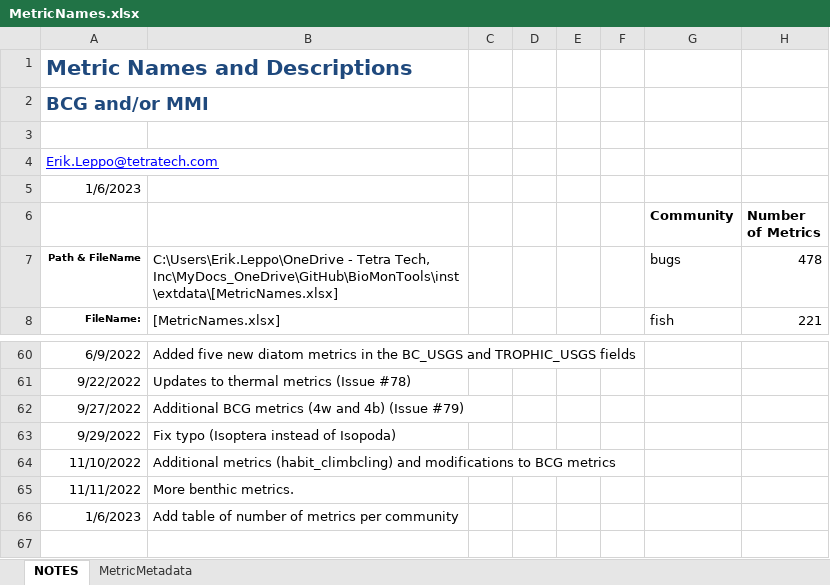
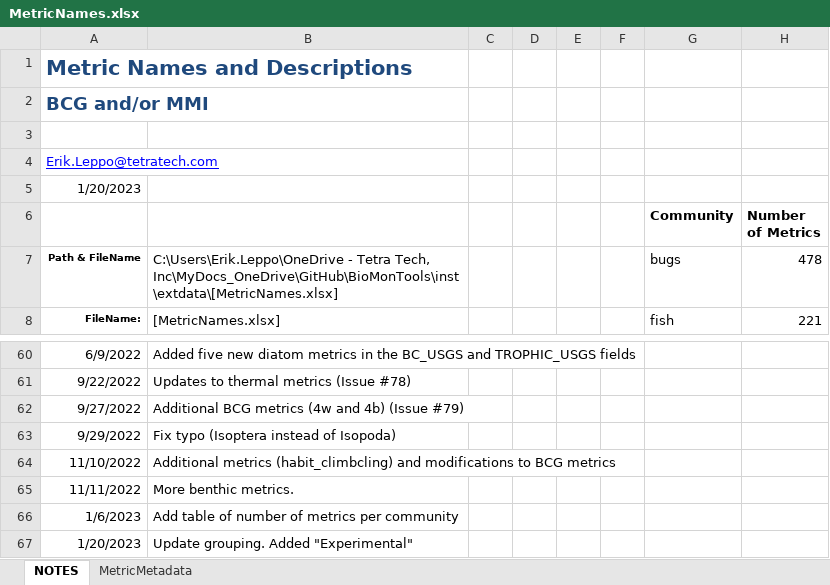
Before and after one commit to leppott/BioMonTools, an Excel workbook: inst/extdata/MetricNames.xlsx, sheet NOTES, drawn as a sheet; only a part is shown, gaps mark what is left out; values as stored, in another font and other column widths than the file's, no borders; table styles not drawn; the diff names each change by its address in the sheet, - before the commit and + after, or states it on an @@ line.

Commit message:
v1.0.0.9018
* refactor: Update MetricNames.xlsx groupings
    + Added "Experimental"

```diff
--- a/inst/extdata/MetricNames.xlsx (sheet NOTES)
+++ b/inst/extdata/MetricNames.xlsx (sheet NOTES)
-A5: 1/6/2023
+A5: 1/20/2023
+row 67: 1/20/2023 | Update grouping. Added "Experimental"
```
Also changed, not shown: sheet MetricMetadata, 4 other files.
